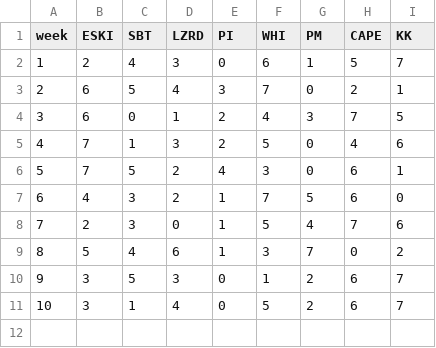
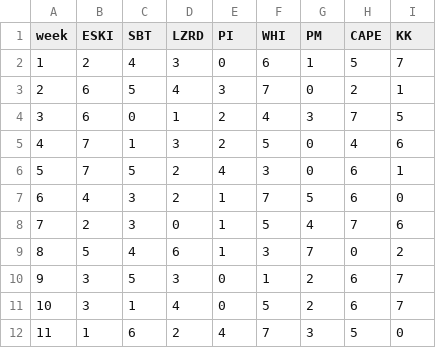
Before and after one commit to moyden/moyden.github.io, a CSV file: ranks/c1k1/c1k1.csv, drawn as a sheet; the diff names each change by its address in the sheet, - before the commit and + after, or states it on an @@ line.

```diff
--- a/ranks/c1k1/c1k1.csv
+++ b/ranks/c1k1/c1k1.csv
+row 12: 11 | 1 | 6 | 2 | 4 | 7 | 3 | 5 | 0
```
Also changed, not shown: ranks/dynasty/dynasty.csv, 3 other files.
